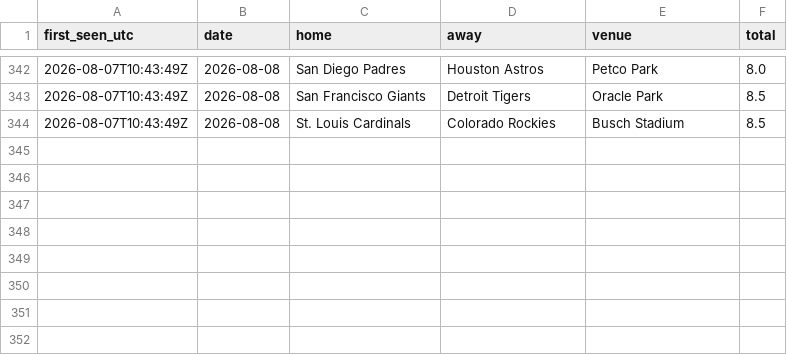
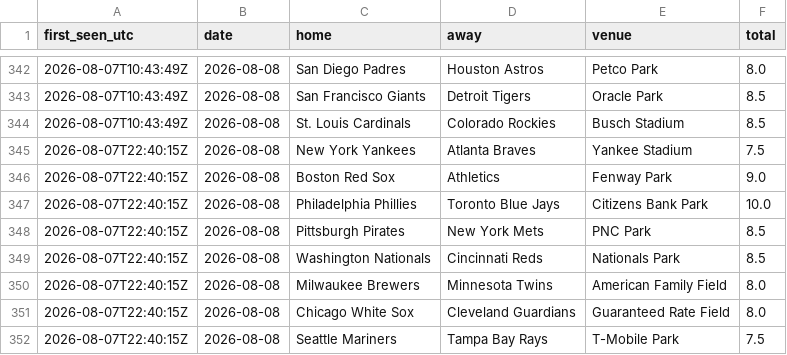
Before and after one commit to barneygr33n/mlb-weather-flags, a CSV file: docs/totals_log.csv, drawn as a sheet; only a part is shown, gaps mark what is left out; the diff names each change by its address in the sheet, - before the commit and + after, or states it on an @@ line.

```diff
--- a/docs/totals_log.csv
+++ b/docs/totals_log.csv
+row 345: 2026-08-07T22:40:15Z | 2026-08-08 | New York Yankees | Atlanta Braves | Yankee Stadium | 7.5
+row 346: 2026-08-07T22:40:15Z | 2026-08-08 | Boston Red Sox | Athletics | Fenway Park | 9.0
+row 347: 2026-08-07T22:40:15Z | 2026-08-08 | Philadelphia Phillies | Toronto Blue Jays | Citizens Bank Park | 10.0
+row 348: 2026-08-07T22:40:15Z | 2026-08-08 | Pittsburgh Pirates | New York Mets | PNC Park | 8.5
+row 349: 2026-08-07T22:40:15Z | 2026-08-08 | Washington Nationals | Cincinnati Reds | Nationals Park | 8.5
+row 350: 2026-08-07T22:40:15Z | 2026-08-08 | Milwaukee Brewers | Minnesota Twins | American Family Field | 8.0
+row 351: 2026-08-07T22:40:15Z | 2026-08-08 | Chicago White Sox | Cleveland Guardians | Guaranteed Rate Field | 8.0
+row 352: 2026-08-07T22:40:15Z | 2026-08-08 | Seattle Mariners | Tampa Bay Rays | T-Mobile Park | 7.5
```
Also changed, not shown: 1 other file.
